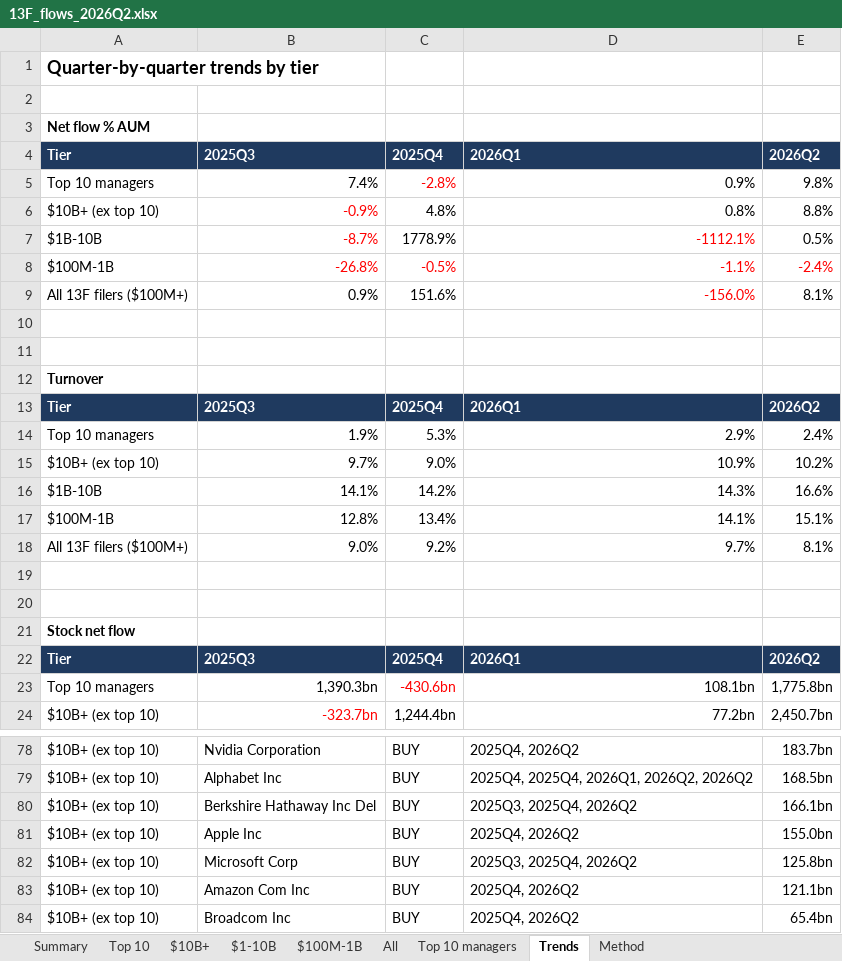
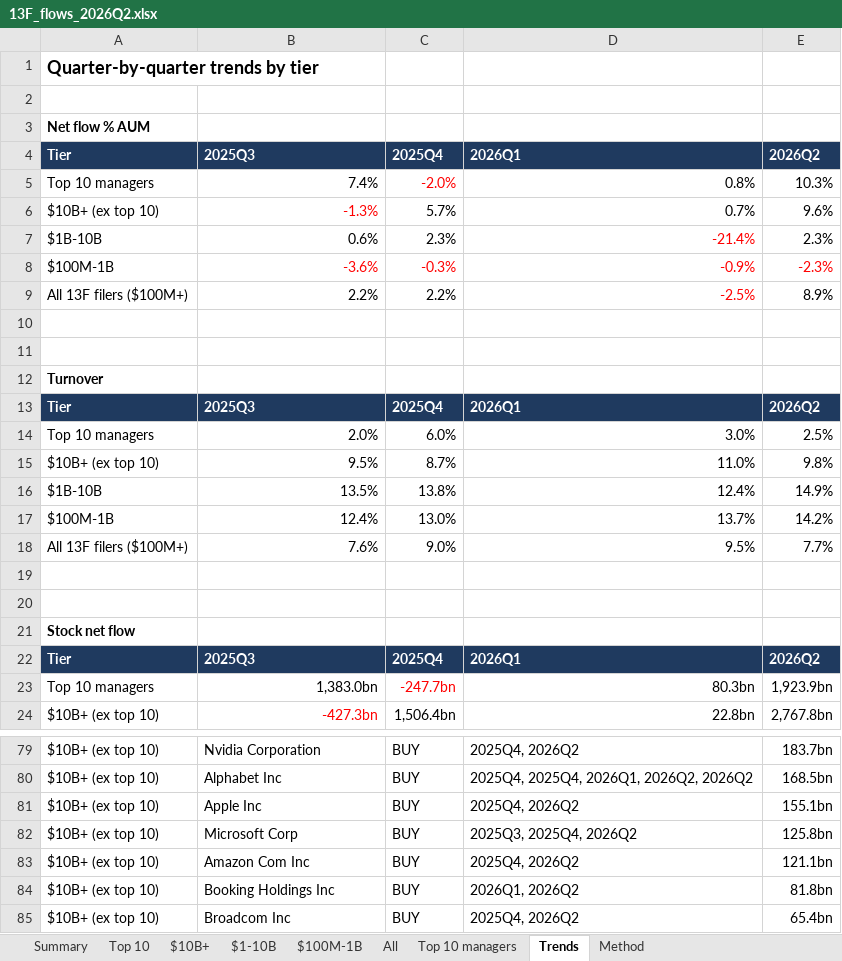
Before and after one commit to bhavgaurav16/13f-panel, an Excel workbook: data/dashboard/13F_flows_2026Q2.xlsx, sheet Trends, drawn as a sheet; only a part is shown, gaps mark what is left out; values as stored, in another font and other column widths than the file's, no borders; removed rows and columns are numbered as before the commit, all else as after; the diff covers the shown part only; the diff names each change by its address in the sheet, - before the commit and + after, or states it on an @@ line.

```diff
--- a/data/dashboard/13F_flows_2026Q2.xlsx (sheet Trends)
+++ b/data/dashboard/13F_flows_2026Q2.xlsx (sheet Trends)
-C5: -2.8%
+C5: -2.0%
-D5: 0.9%
+D5: 0.8%
-E5: 9.8%
+E5: 10.3%
-row 6: $10B+ (ex top 10) | -0.9% | 4.8% | 0.8% | 8.8%
-row 7: $1B-10B | -8.7% | 1778.9% | -1112.1% | 0.5%
-row 8: $100M-1B | -26.8% | -0.5% | -1.1% | -2.4%
-row 9: All 13F filers ($100M+) | 0.9% | 151.6% | -156.0% | 8.1%
+row 6: $10B+ (ex top 10) | -1.3% | 5.7% | 0.7% | 9.6%
+row 7: $1B-10B | 0.6% | 2.3% | -21.4% | 2.3%
+row 8: $100M-1B | -3.6% | -0.3% | -0.9% | -2.3%
+row 9: All 13F filers ($100M+) | 2.2% | 2.2% | -2.5% | 8.9%
-row 14: Top 10 managers | 1.9% | 5.3% | 2.9% | 2.4%
-row 15: $10B+ (ex top 10) | 9.7% | 9.0% | 10.9% | 10.2%
-row 16: $1B-10B | 14.1% | 14.2% | 14.3% | 16.6%
-row 17: $100M-1B | 12.8% | 13.4% | 14.1% | 15.1%
-row 18: All 13F filers ($100M+) | 9.0% | 9.2% | 9.7% | 8.1%
+row 14: Top 10 managers | 2.0% | 6.0% | 3.0% | 2.5%
+row 15: $10B+ (ex top 10) | 9.5% | 8.7% | 11.0% | 9.8%
+row 16: $1B-10B | 13.5% | 13.8% | 12.4% | 14.9%
+row 17: $100M-1B | 12.4% | 13.0% | 13.7% | 14.2%
+row 18: All 13F filers ($100M+) | 7.6% | 9.0% | 9.5% | 7.7%
-B23: 1,390.3bn
+B23: 1,383.0bn
-C23: -430.6bn
+C23: -247.7bn
-D23: 108.1bn
+D23: 80.3bn
-E23: 1,775.8bn
+E23: 1,923.9bn
-B24: -323.7bn
+B24: -427.3bn
-C24: 1,244.4bn
+C24: 1,506.4bn
-D24: 77.2bn
+D24: 22.8bn
-E24: 2,450.7bn
+E24: 2,767.8bn
-row 80: $10B+ (ex top 10) | Berkshire Hathaway Inc Del | BUY | 2025Q3, 2025Q4, 2026Q2 | 166.1bn
-E81: 155.0bn
+E81: 155.1bn
+row 84: $10B+ (ex top 10) | Booking Holdings Inc | BUY | 2026Q1, 2026Q2 | 81.8bn
```
Also changed, not shown: 15 added rows, 9 removed rows, 63 edited cells and cell formats elsewhere in this sheet, sheet $10B+, sheet All, sheet $100M-1B, sheet $1-10B, sheet Top 10, sheet Summary, 1 more sheet, 1 other file.
